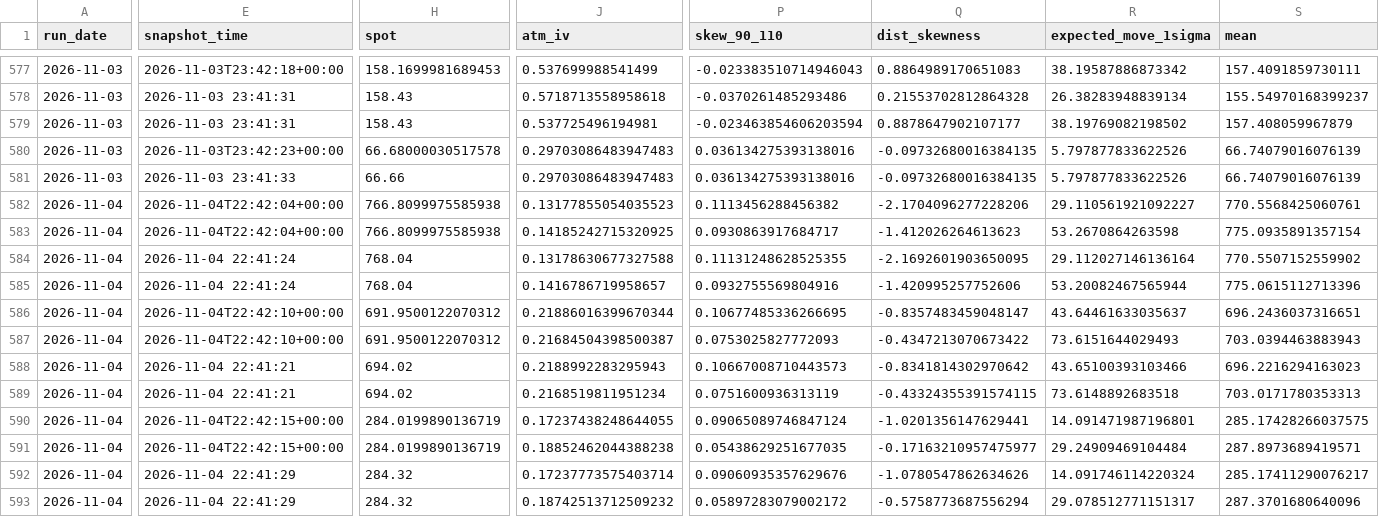
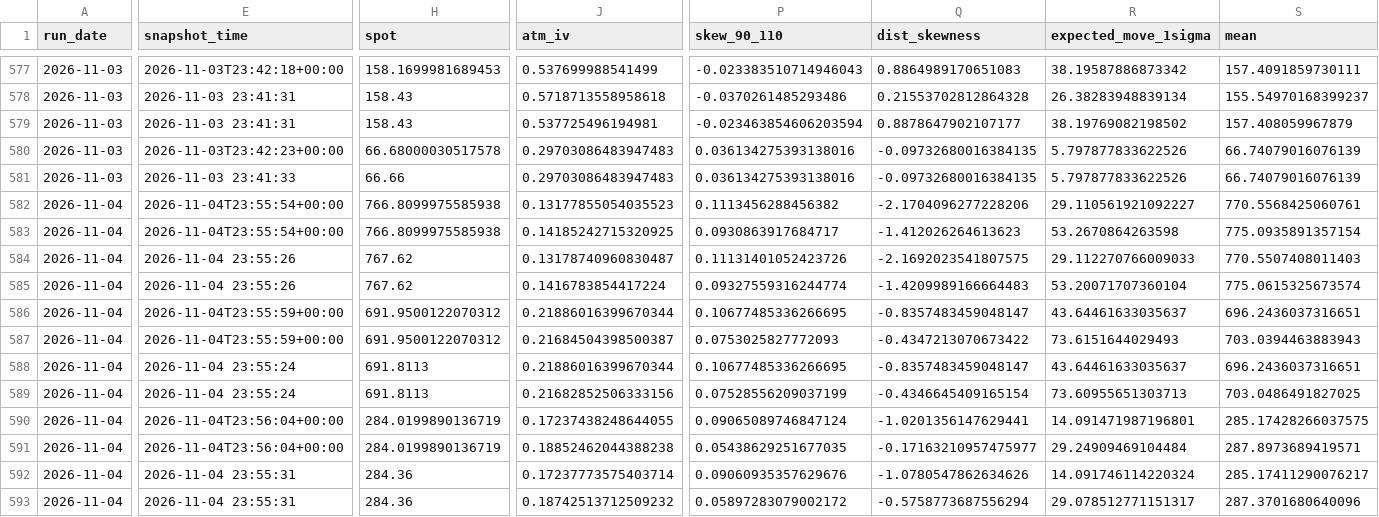
Before and after one commit to mailliw001/Market-Data-Cache-, a CSV file: data/options_cache/history/stats.csv, drawn as a sheet; only a part is shown, gaps mark what is left out; the diff covers the shown part only; the diff names each change by its address in the sheet, - before the commit and + after, or states it on an @@ line.

```diff
--- a/data/options_cache/history/stats.csv
+++ b/data/options_cache/history/stats.csv
-E582:E583 (snapshot_time): 2026-11-04T22:42:04+00:00
+E582:E583 (snapshot_time): 2026-11-04T23:55:54+00:00
-E584:E585 (snapshot_time): 2026-11-04 22:41:24
+E584:E585 (snapshot_time): 2026-11-04 23:55:26
-H584:H585 (spot): 768.04
+H584:H585 (spot): 767.62
-J584 (atm_iv): 0.13178630677327588
+J584 (atm_iv): 0.13178740960830487
-P584 (skew_90_110): 0.11131248628525355
+P584 (skew_90_110): 0.11131401052423726
-Q584 (dist_skewness): -2.1692601903650095
+Q584 (dist_skewness): -2.1692023541807575
-R584 (expected_move_1sigma): 29.112027146136164
+R584 (expected_move_1sigma): 29.112270766009033
-S584 (mean): 770.5507152559902
+S584 (mean): 770.5507408011403
-J585 (atm_iv): 0.1416786719958657
+J585 (atm_iv): 0.1416783854417224
-P585 (skew_90_110): 0.0932755569804916
+P585 (skew_90_110): 0.09327559316244774
-Q585 (dist_skewness): -1.420995257752606
+Q585 (dist_skewness): -1.4209989166664483
-R585 (expected_move_1sigma): 53.20082467565944
+R585 (expected_move_1sigma): 53.20071707360104
-S585 (mean): 775.0615112713396
+S585 (mean): 775.0615325673574
-E586:E587 (snapshot_time): 2026-11-04T22:42:10+00:00
+E586:E587 (snapshot_time): 2026-11-04T23:55:59+00:00
-E588:E589 (snapshot_time): 2026-11-04 22:41:21
+E588:E589 (snapshot_time): 2026-11-04 23:55:24
-H588:H589 (spot): 694.02
+H588:H589 (spot): 691.8113
-J588 (atm_iv): 0.2188992283295943
+J588 (atm_iv): 0.21886016399670344
-P588 (skew_90_110): 0.10667008710443573
+P588 (skew_90_110): 0.10677485336266695
-Q588 (dist_skewness): -0.8341814302970642
+Q588 (dist_skewness): -0.8357483459048147
-R588 (expected_move_1sigma): 43.65100393103466
+R588 (expected_move_1sigma): 43.64461633035637
-S588 (mean): 696.2216294163023
+S588 (mean): 696.2436037316651
-J589 (atm_iv): 0.2168519811951234
+J589 (atm_iv): 0.21682852506333156
-P589 (skew_90_110): 0.0751600936313119
+P589 (skew_90_110): 0.07528556209037199
-Q589 (dist_skewness): -0.43324355391574115
+Q589 (dist_skewness): -0.4346645409165154
-R589 (expected_move_1sigma): 73.6148892683518
+R589 (expected_move_1sigma): 73.60955651303713
-S589 (mean): 703.0171780353313
+S589 (mean): 703.0486491827025
-E590:E591 (snapshot_time): 2026-11-04T22:42:15+00:00
+E590:E591 (snapshot_time): 2026-11-04T23:56:04+00:00
-E592:E593 (snapshot_time): 2026-11-04 22:41:29
+E592:E593 (snapshot_time): 2026-11-04 23:55:31
-H592:H593 (spot): 284.32
+H592:H593 (spot): 284.36
```
Also changed, not shown: 47 edited cells elsewhere in this file, data/options_cache/latest_comparison.csv, 1 other file.
